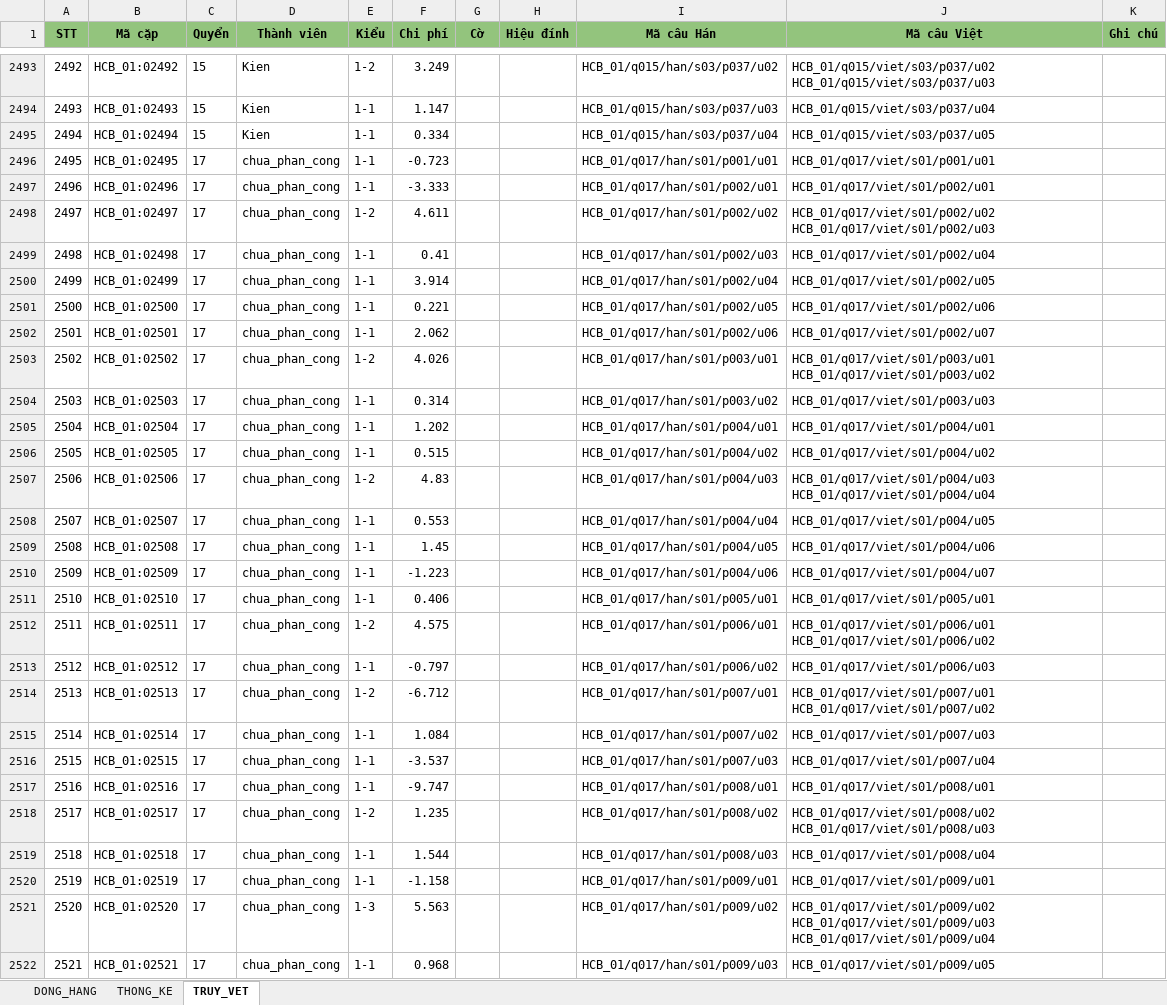
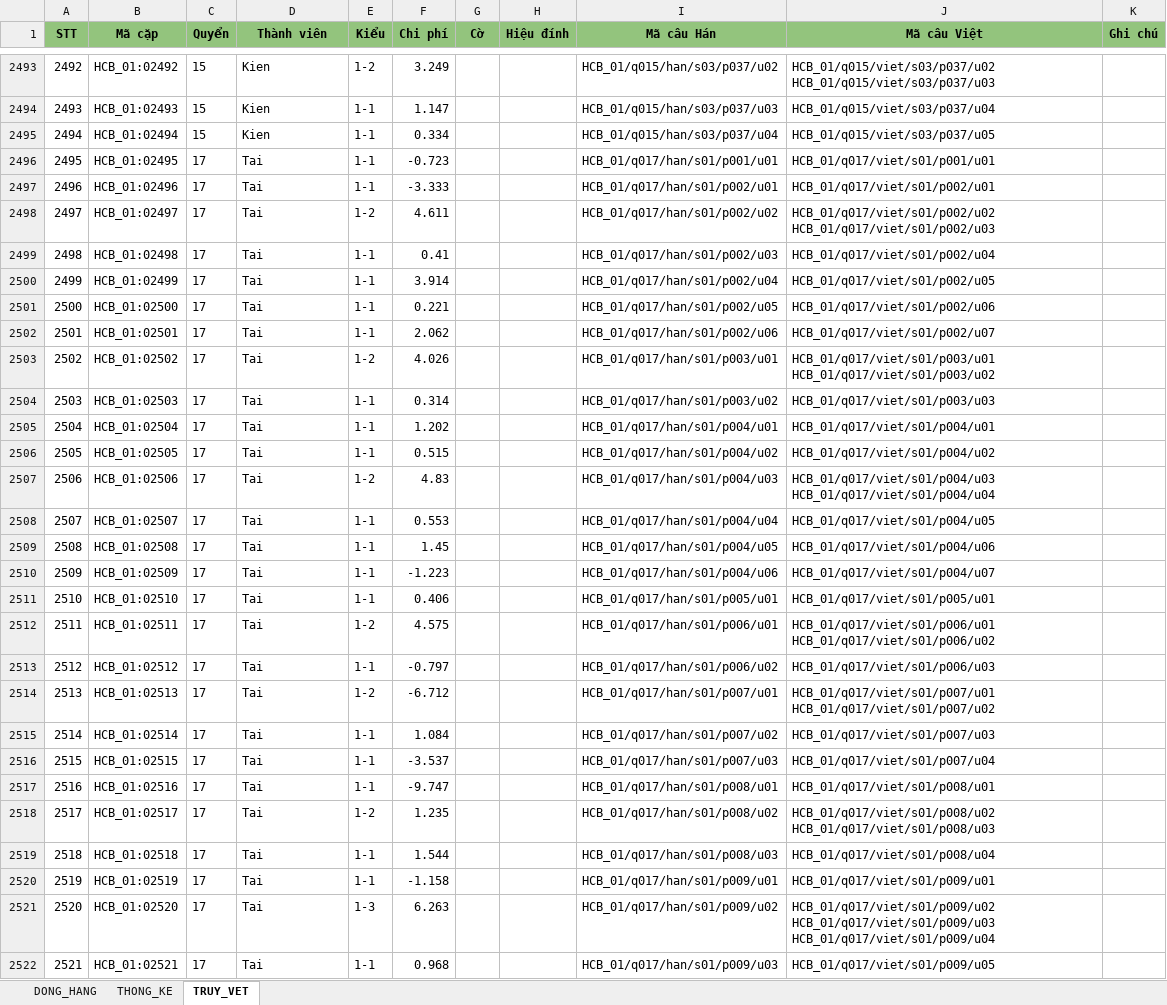
Before and after one commit to 24122039Kien/NLP-GK-24TNT, an Excel workbook: CV02_HCB_01/04_dong_hang/HCB_01_parallel.xlsx, sheet TRUY_VET, drawn as a sheet; only a part is shown, gaps mark what is left out; values as stored, in another font and other column widths than the file's, no borders; the diff covers the shown part only; the diff names each change by its address in the sheet, - before the commit and + after, or states it on an @@ line.

```diff
--- a/CV02_HCB_01/04_dong_hang/HCB_01_parallel.xlsx (sheet TRUY_VET)
+++ b/CV02_HCB_01/04_dong_hang/HCB_01_parallel.xlsx (sheet TRUY_VET)
-D2496:D2522 (Thành viên): chua_phan_cong
+D2496:D2522 (Thành viên): Tai
-F2521 (Chi phí): 5.563
+F2521 (Chi phí): 6.263
```
Also changed, not shown: 1824 edited cells elsewhere in this sheet, sheet THONG_KE, CV02_HCB_05/04_dong_hang/HCB_05_parallel.xlsx, CV02_HCB_07/04_dong_hang/HCB_07_parallel.xlsx, 31 other files.
